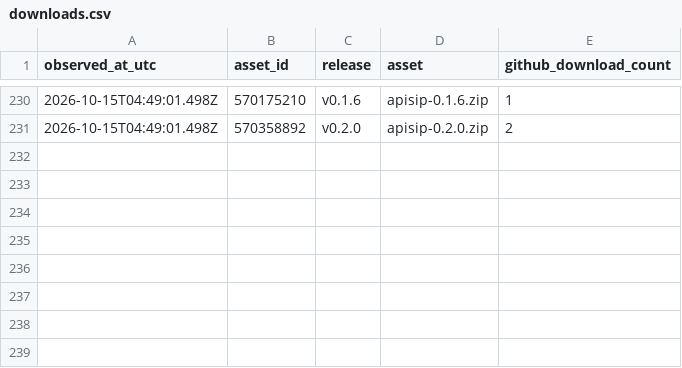
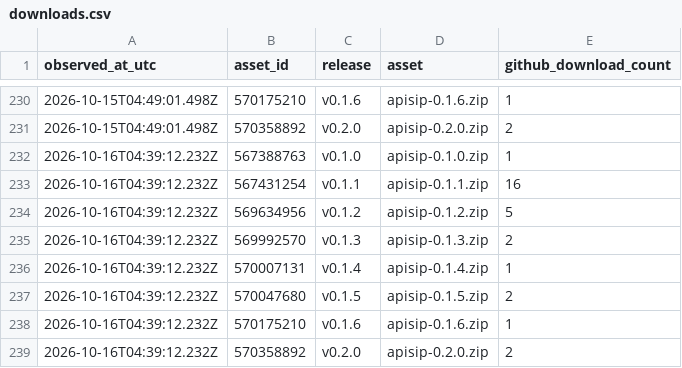
Before and after one commit to mihirbhadak/ApiSip, a CSV file: stats/downloads.csv, drawn as a sheet; only a part is shown, gaps mark what is left out.

```diff
--- a/stats/downloads.csv
+++ b/stats/downloads.csv
@@ -231 +231,9 @@ observed_at_utc,asset_id,release,asset,github_download_count
 "2026-10-15T04:49:01.498Z","570358892","v0.2.0","apisip-0.2.0.zip","2"
+"2026-10-16T04:39:12.232Z","567388763","v0.1.0","apisip-0.1.0.zip","1"
+"2026-10-16T04:39:12.232Z","567431254","v0.1.1","apisip-0.1.1.zip","16"
+"2026-10-16T04:39:12.232Z","569634956","v0.1.2","apisip-0.1.2.zip","5"
+"2026-10-16T04:39:12.232Z","569992570","v0.1.3","apisip-0.1.3.zip","2"
+"2026-10-16T04:39:12.232Z","570007131","v0.1.4","apisip-0.1.4.zip","1"
+"2026-10-16T04:39:12.232Z","570047680","v0.1.5","apisip-0.1.5.zip","2"
+"2026-10-16T04:39:12.232Z","570175210","v0.1.6","apisip-0.1.6.zip","1"
+"2026-10-16T04:39:12.232Z","570358892","v0.2.0","apisip-0.2.0.zip","2"
```
Also changed, not shown: 1 other file.
